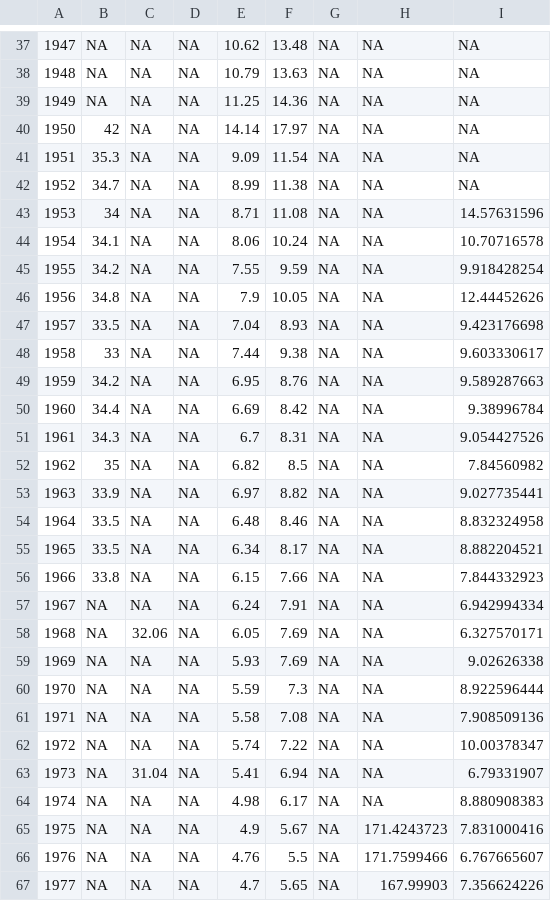
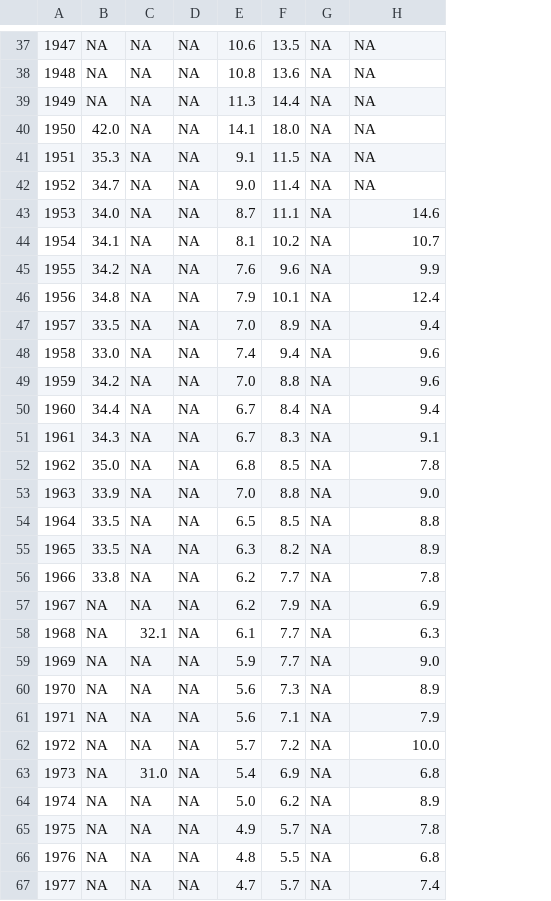
Before and after one commit to owid/chartbook, a CSV file: Australia/bottom_chart.csv, drawn as a sheet; only a part is shown, gaps mark what is left out; removed rows and columns are numbered as before the commit, all else as after; the diff covers the shown part only; the diff names each change by its address in the sheet, - before the commit and + after, or states it on an @@ line.

```diff
--- a/Australia/bottom_chart.csv
+++ b/Australia/bottom_chart.csv
-column E, rows 37-67: 10.62 | 10.79 | 11.25 | 14.14 | 9.09 | 8.99 | 8.71 | 8.06 | 7.55 | 7.9 | 7.04 | 7.44 | 6.95 | 6.69 | 6.7 | 6.82 | 6.97 | 6.48 | 6.34 | 6.15 | 6.24 | 6.05 | 5.93 | 5.59 | 5.58 | 5.74 | 5.41 | 4.98 | 4.9 | 4.76 | 4.7
-column F, rows 37-67: 13.48 | 13.63 | 14.36 | 17.97 | 11.54 | 11.38 | 11.08 | 10.24 | 9.59 | 10.05 | 8.93 | 9.38 | 8.76 | 8.42 | 8.31 | 8.5 | 8.82 | 8.46 | 8.17 | 7.66 | 7.91 | 7.69 | 7.69 | 7.3 | 7.08 | 7.22 | 6.94 | 6.17 | 5.67 | 5.5 | 5.65
+column E, rows 37-67: 10.6 | 10.8 | 11.3 | 14.1 | 9.1 | 9.0 | 8.7 | 8.1 | 7.6 | 7.9 | 7.0 | 7.4 | 7.0 | 6.7 | 6.7 | 6.8 | 7.0 | 6.5 | 6.3 | 6.2 | 6.2 | 6.1 | 5.9 | 5.6 | 5.6 | 5.7 | 5.4 | 5.0 | 4.9 | 4.8 | 4.7
+column F, rows 37-67: 13.5 | 13.6 | 14.4 | 18.0 | 11.5 | 11.4 | 11.1 | 10.2 | 9.6 | 10.1 | 8.9 | 9.4 | 8.8 | 8.4 | 8.3 | 8.5 | 8.8 | 8.5 | 8.2 | 7.7 | 7.9 | 7.7 | 7.7 | 7.3 | 7.1 | 7.2 | 6.9 | 6.2 | 5.7 | 5.5 | 5.7
-column I, rows 37-67: NA | NA | NA | NA | NA | NA | 14.57631596 | 10.70716578 | 9.918428254 | 12.44452626 | 9.423176698 | 9.603330617 | 9.589287663 | 9.38996784 | 9.054427526 | 7.84560982 | 9.027735441 | 8.832324958 | 8.882204521 | 7.844332923 | 6.942994334 | 6.327570171 | 9.02626338 | 8.922596444 | 7.908509136 | 10.00378347 | 6.79331907 | 8.880908383 | 7.831000416 | 6.767665607 | 7.356624226
-B40: 42
+B40: 42.0
-B43: 34
+B43: 34.0
-H43: NA
+H43: 14.6
-H44: NA
+H44: 10.7
-H45: NA
+H45: 9.9
-H46: NA
+H46: 12.4
-H47: NA
+H47: 9.4
-B48: 33
+B48: 33.0
-H48:H49: NA
+H48:H49: 9.6
-H50: NA
+H50: 9.4
-H51: NA
+H51: 9.1
-B52: 35
+B52: 35.0
-H52: NA
+H52: 7.8
-H53: NA
+H53: 9.0
-H54: NA
+H54: 8.8
-H55: NA
+H55: 8.9
-H56: NA
+H56: 7.8
-H57: NA
+H57: 6.9
-C58: 32.06
+C58: 32.1
-H58: NA
+H58: 6.3
-H59: NA
+H59: 9.0
-H60: NA
+H60: 8.9
-H61: NA
+H61: 7.9
-H62: NA
+H62: 10.0
-C63: 31.04
+C63: 31.0
-H63: NA
+H63: 6.8
-H64: NA
+H64: 8.9
-H65: 171.4243723
+H65: 7.8
-H66: 171.7599466
+H66: 6.8
-H67: 167.99903
+H67: 7.4
```
Also changed, not shown: 48 edited cells elsewhere in this file, Argentina/bottom_chart.csv, Canada/bottom_chart.csv, 54 other files.
